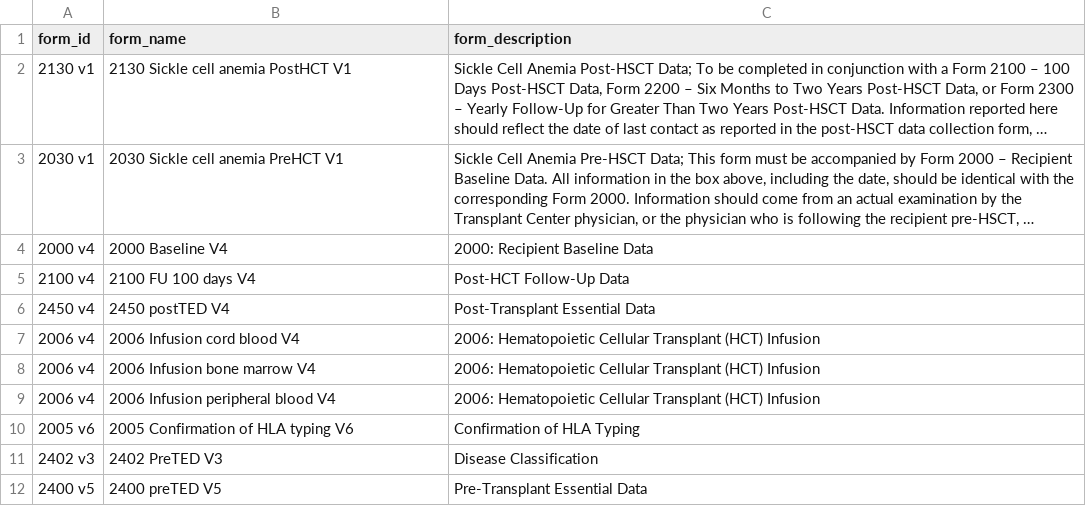
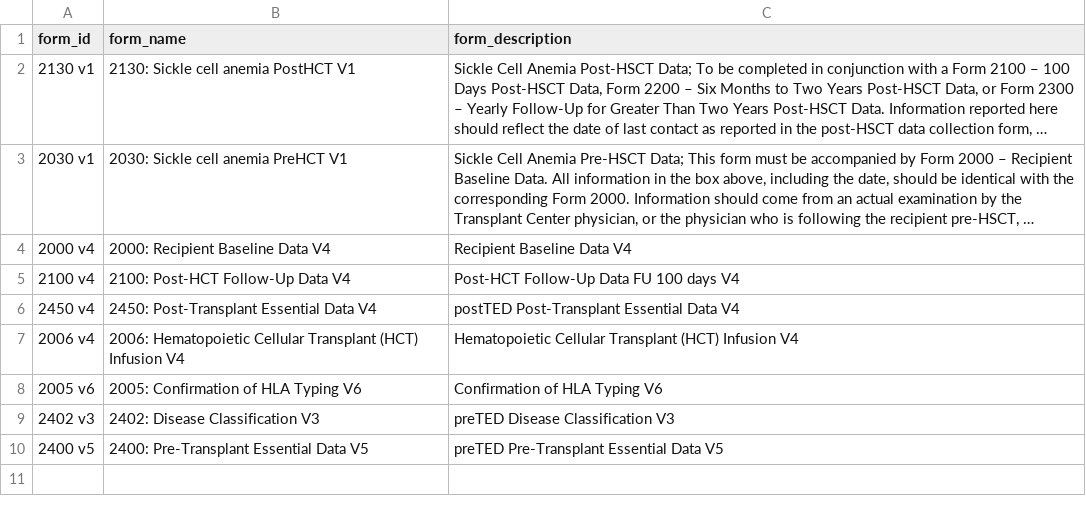
Before and after one commit to hms-dbmi/pic-sure-metadata-curation, a CSV file: hct_for_scd/intermediates/form_mapping.csv, drawn as a sheet; long unchanged cells end in …; removed rows and columns are numbered as before the commit, all else as after; the diff names each change by its address in the sheet, - before the commit and + after, or states it on an @@ line.

```diff
--- a/hct_for_scd/intermediates/form_mapping.csv
+++ b/hct_for_scd/intermediates/form_mapping.csv
-B2 (form_name): 2130 Sickle cell anemia PostHCT V1
+B2 (form_name): 2130: Sickle cell anemia PostHCT V1
-B3 (form_name): 2030 Sickle cell anemia PreHCT V1
+B3 (form_name): 2030: Sickle cell anemia PreHCT V1
-B4 (form_name): 2000 Baseline V4
+B4 (form_name): 2000: Recipient Baseline Data V4
-C4 (form_description): 2000: Recipient Baseline Data
+C4 (form_description): Recipient Baseline Data V4
-B5 (form_name): 2100 FU 100 days V4
+B5 (form_name): 2100: Post-HCT Follow-Up Data V4
-C5 (form_description): Post-HCT Follow-Up Data
+C5 (form_description): Post-HCT Follow-Up Data FU 100 days V4
-B6 (form_name): 2450 postTED V4
+B6 (form_name): 2450: Post-Transplant Essential Data V4
-C6 (form_description): Post-Transplant Essential Data
+C6 (form_description): postTED Post-Transplant Essential Data V4
-row 7: 2006 v4 | 2006 Infusion cord blood V4 | 2006: Hematopoietic Cellular Transplant (HCT) Infusion
-row 8: 2006 v4 | 2006 Infusion bone marrow V4 | 2006: Hematopoietic Cellular Transplant (HCT) Infusion
-B7 (form_name): 2006 Infusion peripheral blood V4
+B7 (form_name): 2006: Hematopoietic Cellular Transplant (HCT) Infusion V4
-C7 (form_description): 2006: Hematopoietic Cellular Transplant (HCT) Infusion
+C7 (form_description): Hematopoietic Cellular Transplant (HCT) Infusion V4
-B8 (form_name): 2005 Confirmation of HLA typing V6
+B8 (form_name): 2005: Confirmation of HLA Typing V6
-C8 (form_description): Confirmation of HLA Typing
+C8 (form_description): Confirmation of HLA Typing V6
-B9 (form_name): 2402 PreTED V3
+B9 (form_name): 2402: Disease Classification V3
-C9 (form_description): Disease Classification
+C9 (form_description): preTED Disease Classification V3
-B10 (form_name): 2400 preTED V5
+B10 (form_name): 2400: Pre-Transplant Essential Data V5
-C10 (form_description): Pre-Transplant Essential Data
+C10 (form_description): preTED Pre-Transplant Essential Data V5
```
Also changed, not shown: 8 other files.
